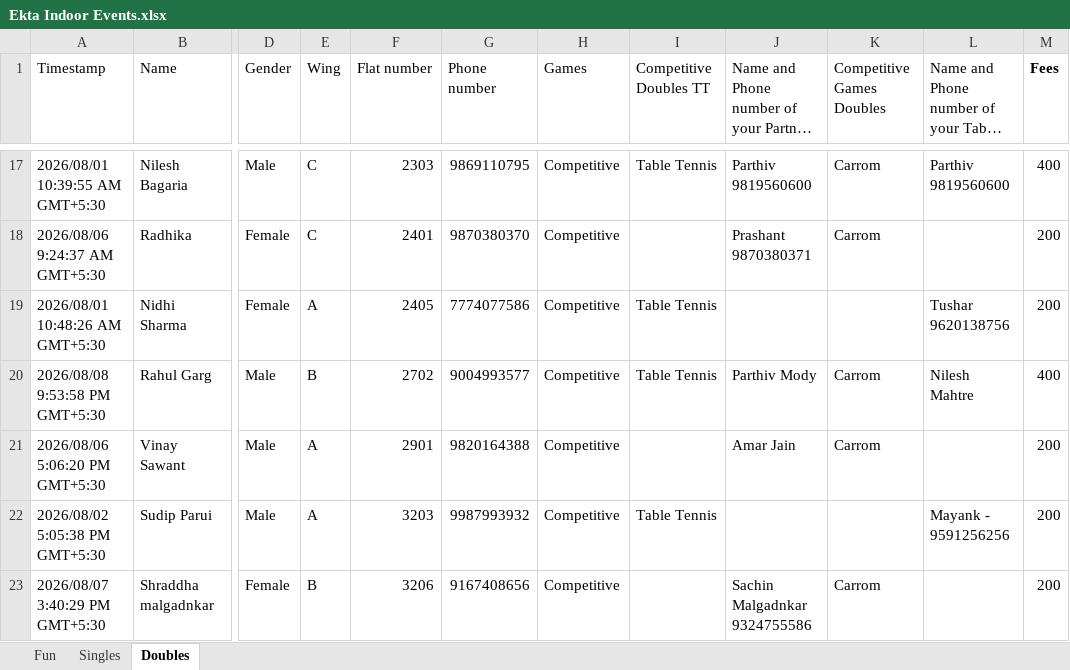
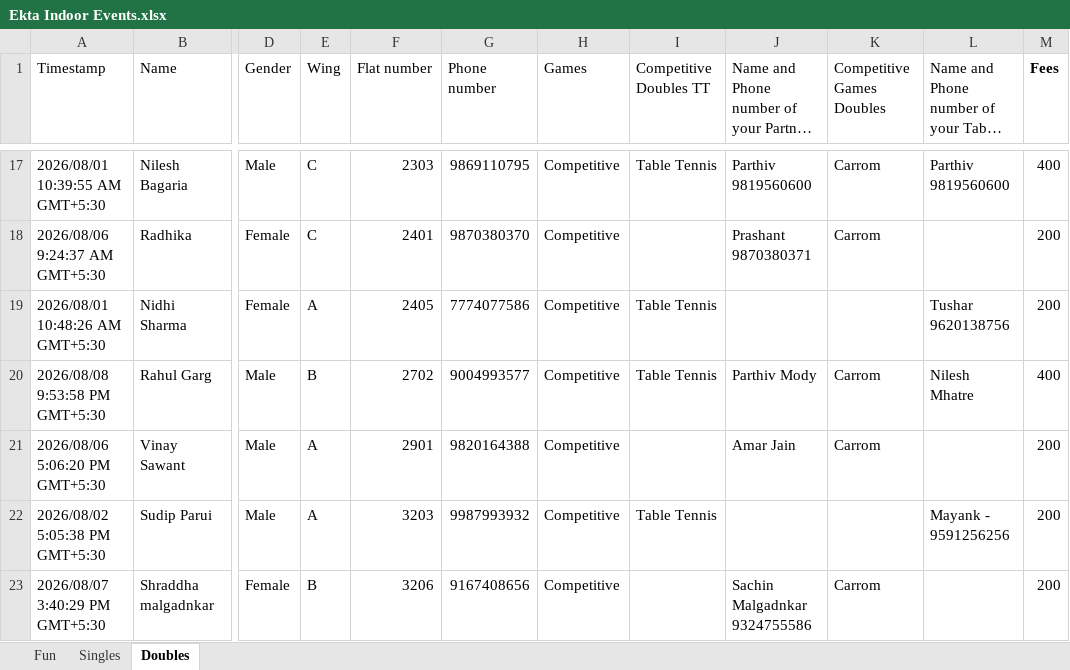
Before and after one commit to AnkitK1993/ekta-indoor-games, an Excel workbook: Ekta Indoor Events.xlsx, sheet Doubles, drawn as a sheet; only a part is shown, gaps mark what is left out; long unchanged cells end in …; values as stored, in another font and other column widths than the file's, no borders; charts and pictures not drawn; the diff names each change by its address in the sheet, - before the commit and + after, or states it on an @@ line.

```diff
--- a/Ekta Indoor Events.xlsx (sheet Doubles)
+++ b/Ekta Indoor Events.xlsx (sheet Doubles)
-L20: Nilesh Mahtre
+L20: Nilesh Mhatre
```
Also changed, not shown: charts or pictures, Ekta_Schedule_With_Matchups.xlsx, ekta-games-import-308.xlsx, 2 other files.
